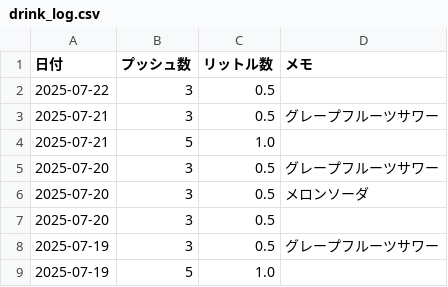
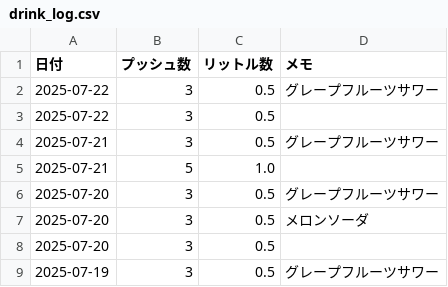
Before and after one commit to MatsumotoKentaro/sodanote, a CSV file: data/drink_log.csv, drawn as a sheet; only a part is shown; the shorter side is filled out with more unchanged rows.

```diff
--- a/data/drink_log.csv
+++ b/data/drink_log.csv
@@ -1,2 +1,3 @@
 日付,プッシュ数,リットル数,メモ
+"2025-07-22","3","0.5","グレープフルーツサワー"
 "2025-07-22","3","0.5",""
```
